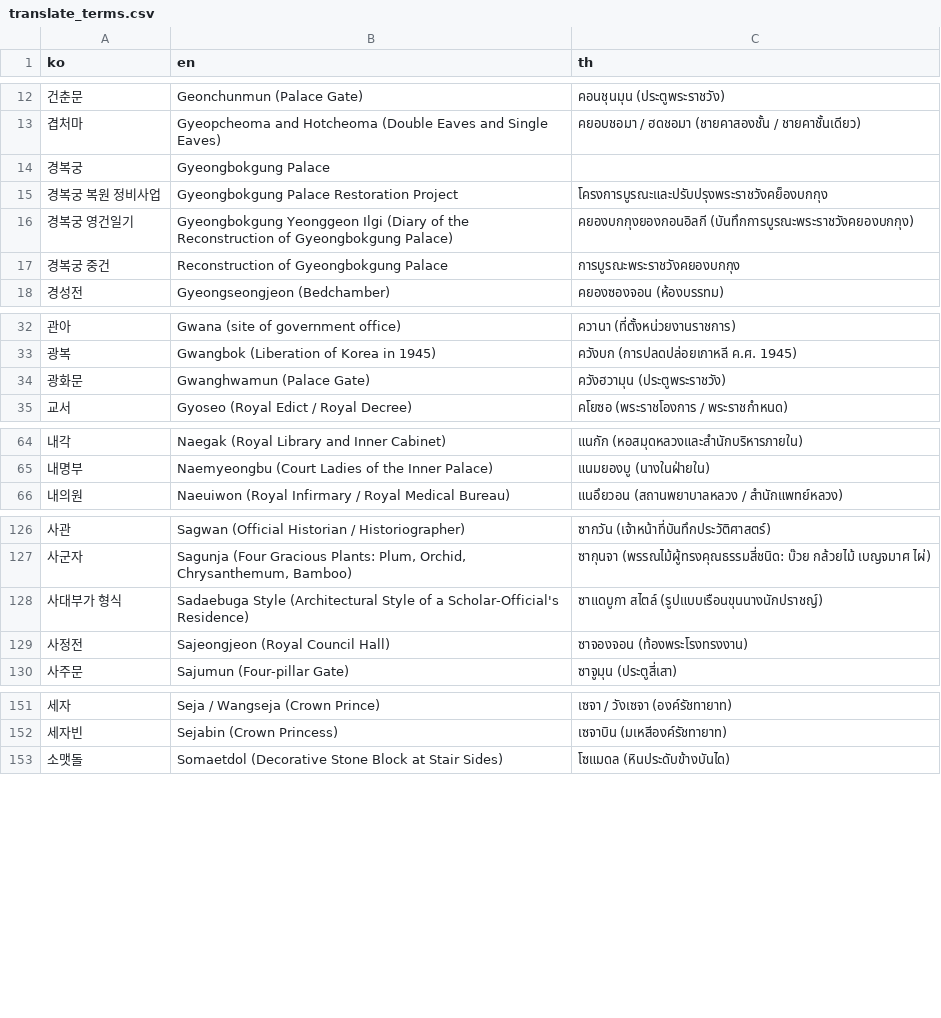
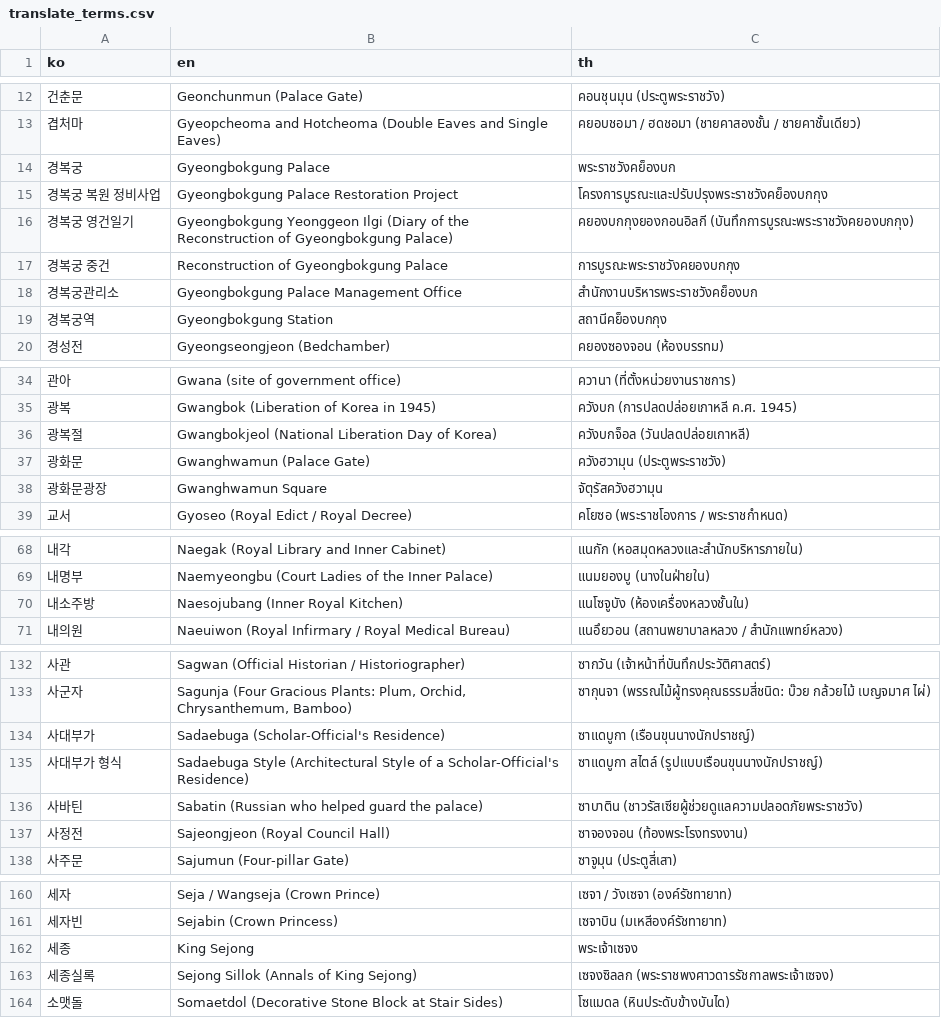
Before and after one commit to Kau-APEX-Project/gunggeum-ai-stt, a CSV file: gunggeum_stt/data/translate_terms.csv, drawn as a sheet; only a part is shown, gaps mark what is left out; the diff covers the shown part only.

Commit message:
feat: 번역 일반 단어 24개와 공지에서 감싸지 않을 용어 목록 추가 (gunggeum-be 이슈 16번 6번)

```diff
--- a/gunggeum_stt/data/translate_terms.csv
+++ b/gunggeum_stt/data/translate_terms.csv
@@ -13,3 +13,3 @@ ko,en,th
 겹처마,Gyeopcheoma and Hotcheoma (Double Eaves and Single Eaves),คยอบชอมา / ฮดชอมา (ชายคาสองชั้น / ชายคาชั้นเดียว)
-경복궁,Gyeongbokgung Palace,
+경복궁,Gyeongbokgung Palace,พระราชวังคย็องบก
 경복궁 복원 정비사업,Gyeongbokgung Palace Restoration Project,โครงการบูรณะและปรับปรุงพระราชวังคย็องบกกุง
@@ -17,2 +17,4 @@ ko,en,th
 경복궁 중건,Reconstruction of Gyeongbokgung Palace,การบูรณะพระราชวังคยองบกกุง
+경복궁관리소,Gyeongbokgung Palace Management Office,สำนักงานบริหารพระราชวังคย็องบก
+경복궁역,Gyeongbokgung Station,สถานีคย็องบกกุง
 경성전,Gyeongseongjeon (Bedchamber),คยองซองจอน (ห้องบรรทม)
@@ -33,3 +35,5 @@ ko,en,th
 광복,Gwangbok (Liberation of Korea in 1945),ควังบก (การปลดปล่อยเกาหลี ค.ศ. 1945)
+광복절,Gwangbokjeol (National Liberation Day of Korea),ควังบกจ็อล (วันปลดปล่อยเกาหลี)
 광화문,Gwanghwamun (Palace Gate),ควังฮวามุน (ประตูพระราชวัง)
+광화문광장,Gwanghwamun Square,จัตุรัสควังฮวามุน
 교서,Gyoseo (Royal Edict / Royal Decree),คโยซอ (พระราชโองการ / พระราชกำหนด)
@@ -65,2 +69,3 @@ ko,en,th
 내명부,Naemyeongbu (Court Ladies of the Inner Palace),แนมยองบู (นางในฝ่ายใน)
+내소주방,Naesojubang (Inner Royal Kitchen),แนโซจูบัง (ห้องเครื่องหลวงชั้นใน)
 내의원,Naeuiwon (Royal Infirmary / Royal Medical Bureau),แนอึยวอน (สถานพยาบาลหลวง / สำนักแพทย์หลวง)
@@ -127,3 +133,5 @@ ko,en,th
 사군자,"Sagunja (Four Gracious Plants: Plum, Orchid, Chrysanthemum, Bamboo)",ซากุนจา (พรรณไม้ผู้ทรงคุณธรรมสี่ชนิด: บ๊วย กล้วยไม้ เบญจมาศ ไผ่)
+사대부가,Sadaebuga (Scholar-Official's Residence),ซาแดบูกา (เรือนขุนนางนักปราชญ์)
 사대부가 형식,Sadaebuga Style (Architectural Style of a Scholar-Official's Residence),ซาแดบูกา สไตล์ (รูปแบบเรือนขุนนางนักปราชญ์)
+사바틴,Sabatin (Russian who helped guard the palace),ซาบาติน (ชาวรัสเซียผู้ช่วยดูแลความปลอดภัยพระราชวัง)
 사정전,Sajeongjeon (Royal Council Hall),ซาจองจอน (ท้องพระโรงทรงงาน)
@@ -152,2 +161,4 @@ ko,en,th
 세자빈,Sejabin (Crown Princess),เซจาบิน (มเหสีองค์รัชทายาท)
+세종,King Sejong,พระเจ้าเซจง
+세종실록,Sejong Sillok (Annals of King Sejong),เซจงซิลลก (พระราชพงศาวดารรัชกาลพระเจ้าเซจง)
 소맷돌,Somaetdol (Decorative Stone Block at Stair Sides),โซแมดล (หินประดับข้างบันได)
```
Also changed, not shown: 12 added rows and 2 edited cells elsewhere in this file, 6 other files.
